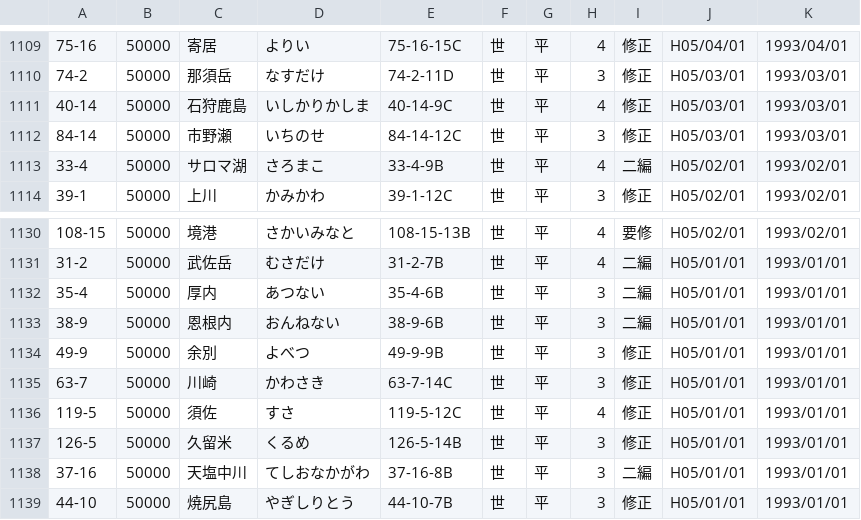
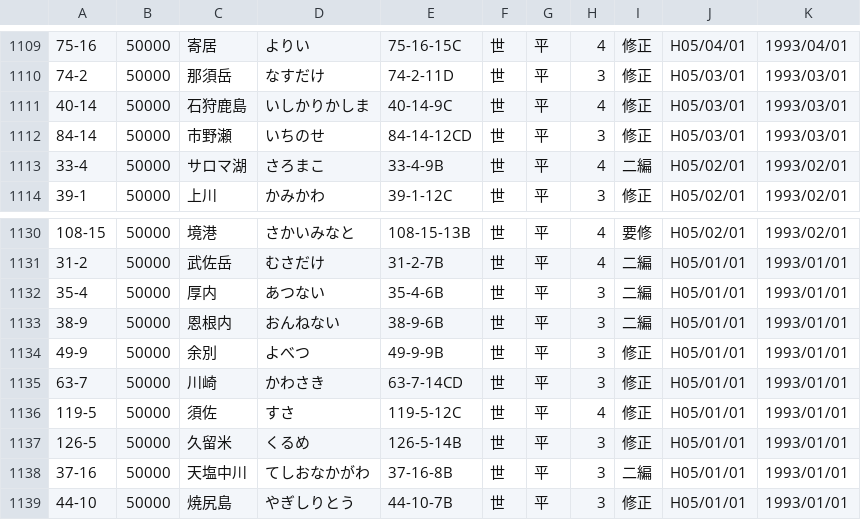
Before and after one commit to zaininnari/gsi, a CSV file: latest50000.csv, drawn as a sheet; only a part is shown, gaps mark what is left out.

```diff
--- a/latest50000.csv
+++ b/latest50000.csv
@@ -1111,3 +1111,3 @@
 40-14,50000,石狩鹿島,いしかりかしま,40-14-9C,世,平,4,修正,H05/03/01,1993/03/01
-84-14,50000,市野瀬,いちのせ,84-14-12C,世,平,3,修正,H05/03/01,1993/03/01
+84-14,50000,市野瀬,いちのせ,84-14-12CD,世,平,3,修正,H05/03/01,1993/03/01
 33-4,50000,サロマ湖,さろまこ,33-4-9B,世,平,4,二編,H05/02/01,1993/02/01
@@ -1134,3 +1134,3 @@
 49-9,50000,余別,よべつ,49-9-9B,世,平,3,修正,H05/01/01,1993/01/01
-63-7,50000,川崎,かわさき,63-7-14C,世,平,3,修正,H05/01/01,1993/01/01
+63-7,50000,川崎,かわさき,63-7-14CD,世,平,3,修正,H05/01/01,1993/01/01
 119-5,50000,須佐,すさ,119-5-12C,世,平,4,修正,H05/01/01,1993/01/01
```
Also changed, not shown: all200000.csv, latest200000.csv, 3 other files.
